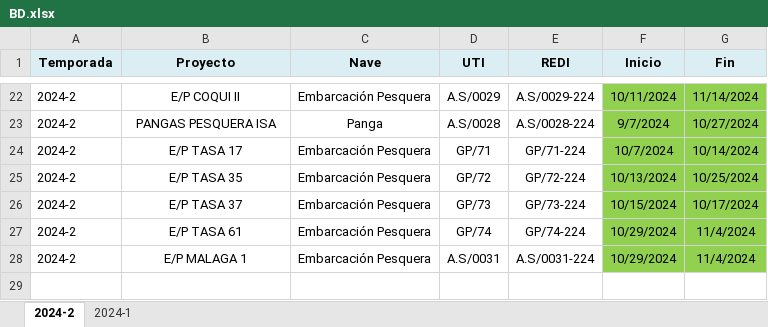
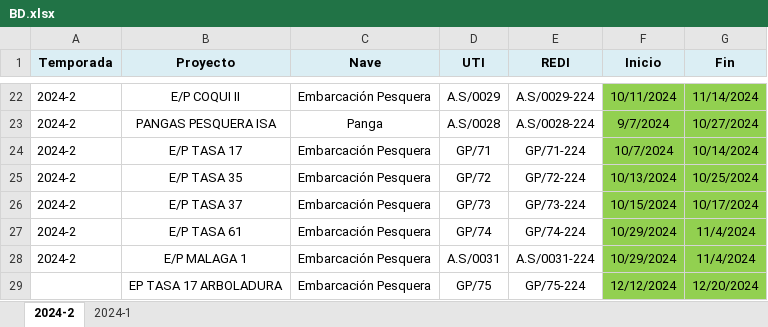
Before and after one commit to ProyectosAstillero/Astillero, an Excel workbook: BD.xlsx, sheet 2024-2, drawn as a sheet; only a part is shown, gaps mark what is left out; values as stored, in another font and other column widths than the file's, no borders; the diff names each change by its address in the sheet, - before the commit and + after, or states it on an @@ line.

```diff
--- a/BD.xlsx (sheet 2024-2)
+++ b/BD.xlsx (sheet 2024-2)
+row 29:  | EP TASA 17 ARBOLADURA | Embarcación Pesquera | GP/75 | GP/75-224 | 12/12/2024 | 12/20/2024
```
Also changed, not shown: 2024-2/UTI.xlsx, 1 other file.
